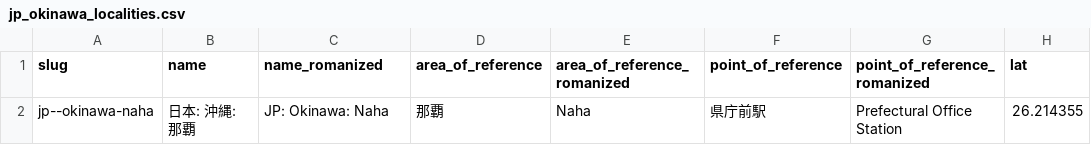
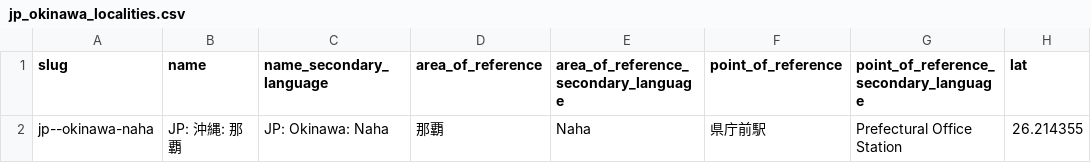
Before and after one commit to Jaza/world-locality-transit-graph, a CSV file: csv/jp_okinawa_localities.csv, drawn as a sheet; only a part is shown; the diff names each change by its address in the sheet, - before the commit and + after, or states it on an @@ line.

```diff
--- a/csv/jp_okinawa_localities.csv
+++ b/csv/jp_okinawa_localities.csv
-C1: name_romanized
+C1: name_secondary_language
-E1: area_of_reference_romanized
+E1: area_of_reference_secondary_language
-G1: point_of_reference_romanized
+G1: point_of_reference_secondary_language
-B2 (name): 日本: 沖縄: 那覇
+B2 (name): JP: 沖縄: 那覇
```
Also changed, not shown: csv/emea_localities.csv, csv/emea_localities_transit_times.csv, 1 other file.
